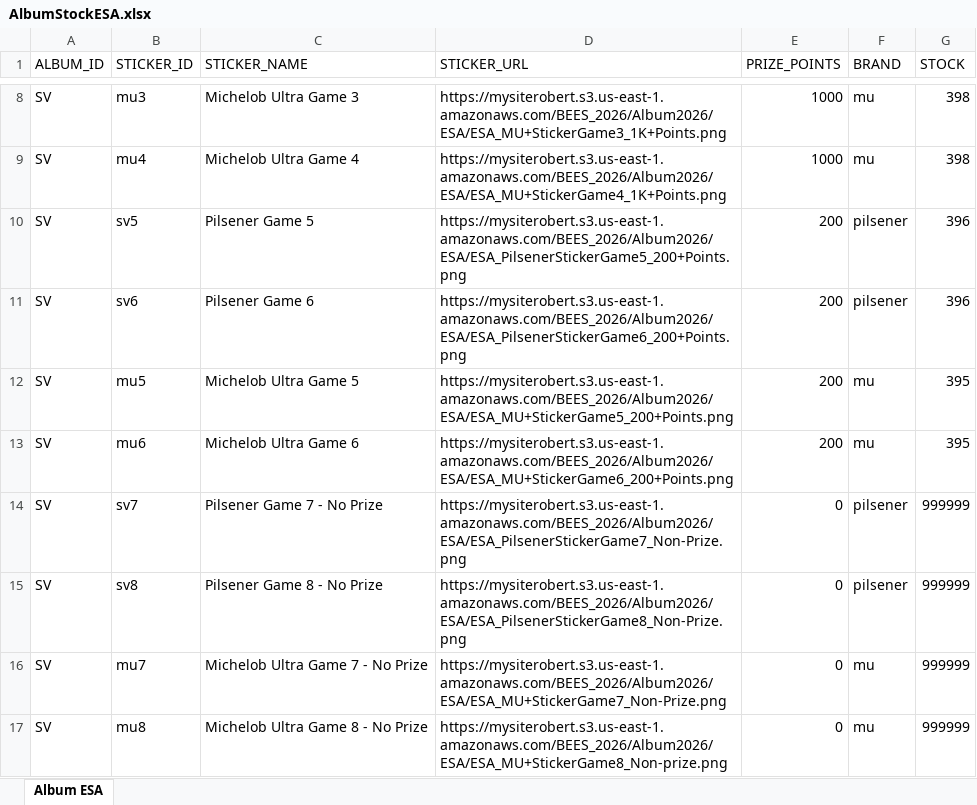
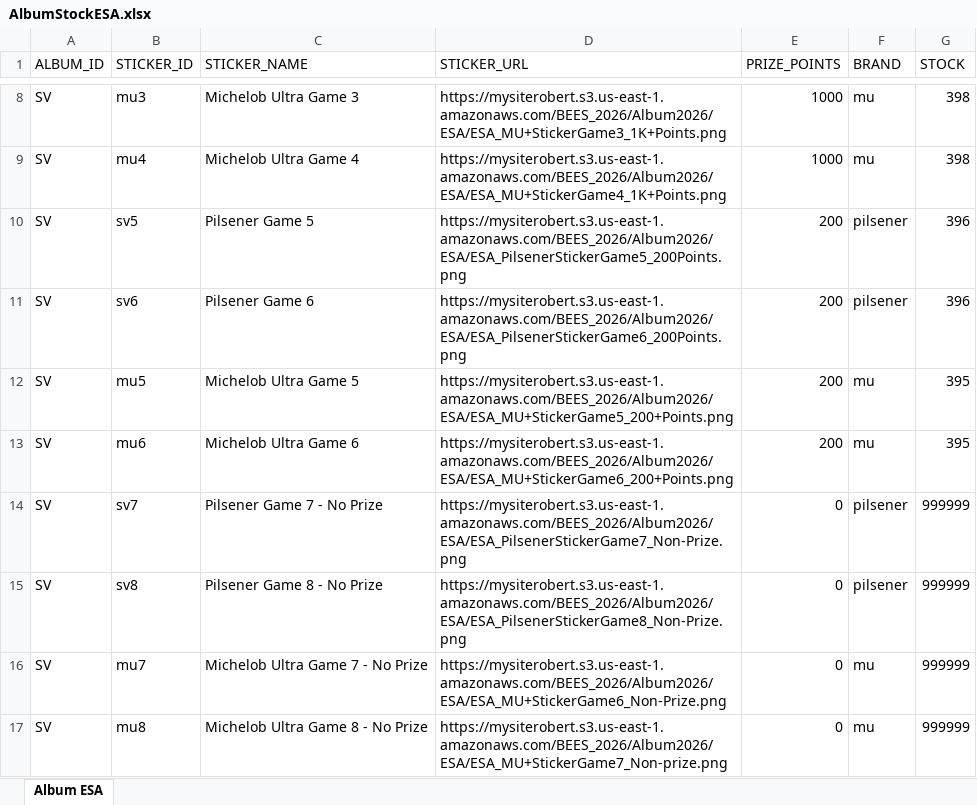
Before and after one commit to rodemore/API-CN, an Excel workbook: Files/AlbumStockESA.xlsx, sheet Album ESA, drawn as a sheet; only a part is shown, gaps mark what is left out; values as stored, in another font and other column widths than the file's, no borders; the diff names each change by its address in the sheet, - before the commit and + after, or states it on an @@ line.

Commit message:
Adding new album

```diff
--- a/Files/AlbumStockESA.xlsx (sheet Album ESA)
+++ b/Files/AlbumStockESA.xlsx (sheet Album ESA)
-D10 (STICKER_URL): https://mysiterobert.s3.us-east-1.amazonaws.com/BEES_2026/Album2026/ESA/ESA_PilsenerStickerGame5_200+Points.png
+D10 (STICKER_URL): https://mysiterobert.s3.us-east-1.amazonaws.com/BEES_2026/Album2026/ESA/ESA_PilsenerStickerGame5_200Points.png
-D11 (STICKER_URL): https://mysiterobert.s3.us-east-1.amazonaws.com/BEES_2026/Album2026/ESA/ESA_PilsenerStickerGame6_200+Points.png
+D11 (STICKER_URL): https://mysiterobert.s3.us-east-1.amazonaws.com/BEES_2026/Album2026/ESA/ESA_PilsenerStickerGame6_200Points.png
-D16 (STICKER_URL): https://mysiterobert.s3.us-east-1.amazonaws.com/BEES_2026/Album2026/ESA/ESA_MU+StickerGame7_Non-Prize.png
+D16 (STICKER_URL): https://mysiterobert.s3.us-east-1.amazonaws.com/BEES_2026/Album2026/ESA/ESA_MU+StickerGame6_Non-Prize.png
-D17 (STICKER_URL): https://mysiterobert.s3.us-east-1.amazonaws.com/BEES_2026/Album2026/ESA/ESA_MU+StickerGame8_Non-prize.png
+D17 (STICKER_URL): https://mysiterobert.s3.us-east-1.amazonaws.com/BEES_2026/Album2026/ESA/ESA_MU+StickerGame7_Non-prize.png
```
Also changed, not shown: 6 other files.
